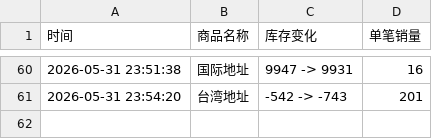
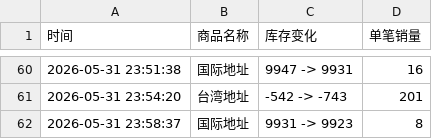
Before and after one commit to Juineii/onewe_km0531, a CSV file: onewe签售.csv, drawn as a sheet; only a part is shown, gaps mark what is left out.

Commit message:
自动更新数据 2026-05-31 23:59:20

```diff
--- a/onewe签售.csv
+++ b/onewe签售.csv
@@ -61 +61,2 @@
 2026-05-31 23:54:20,台湾地址,-542 -> -743,201
+2026-05-31 23:58:37,国际地址,9931 -> 9923,8
```
